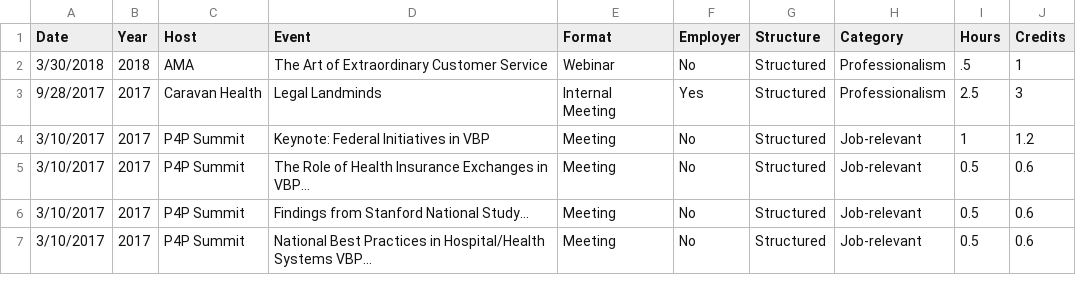
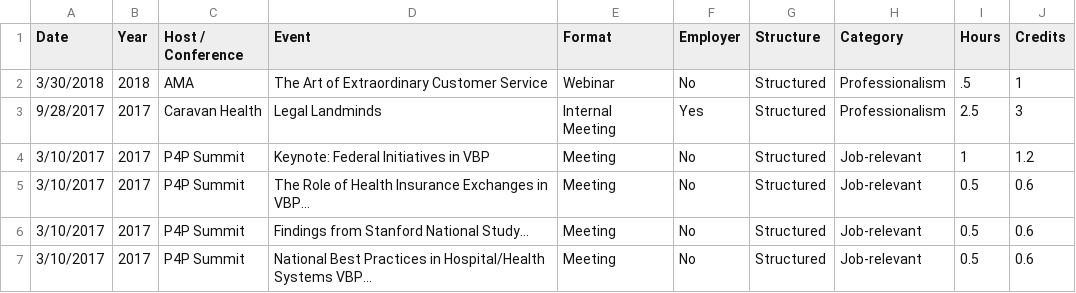
Before and after one commit to johnsug/continuing_ed, a CSV file: ce_log.csv, drawn as a sheet; only a part is shown.

Commit message:
Update ce_log.csv

```diff
--- a/ce_log.csv
+++ b/ce_log.csv
@@ -1,2 +1,2 @@
-Date,Year,Host,Event,Format,Employer,Structure,Category,Hours,Credits
+Date,Year,Host / Conference,Event,Format,Employer,Structure,Category,Hours,Credits
 3/30/2018,2018,AMA,The Art of Extraordinary Customer Service,Webinar,No,Structured,Professionalism,.5,1
```
